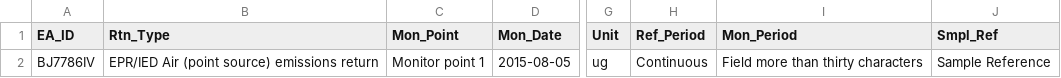
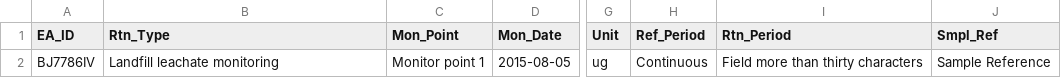
Before and after one commit to EnvironmentAgency/data-returns-acceptance-tests, a CSV file: features/support/files/File_Validation/CUKE4005_OPT_Mon_Period_31_characters_FAIL.csv, drawn as a sheet; only a part is shown, gaps mark what is left out; the diff names each change by its address in the sheet, - before the commit and + after, or states it on an @@ line.

Commit message:
wip

```diff
--- a/features/support/files/File_Validation/CUKE4005_OPT_Mon_Period_31_characters_FAIL.csv
+++ b/features/support/files/File_Validation/CUKE4005_OPT_Mon_Period_31_characters_FAIL.csv
-I1: Mon_Period
+I1: Rtn_Period
-B2 (Rtn_Type): EPR/IED Air (point source) emissions return
+B2 (Rtn_Type): Landfill leachate monitoring
```
